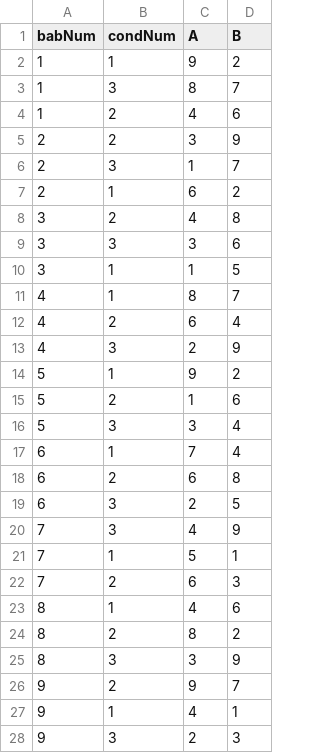
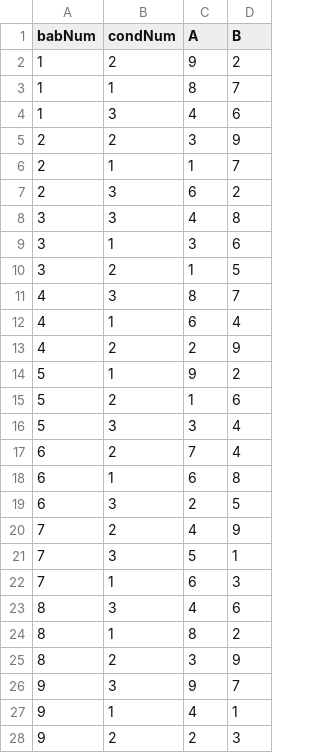
Before and after one commit to JeremyYeaton/dependency-learning, a CSV file: target_pairs.csv, drawn as a sheet; only a part is shown; the diff covers the shown part only.

Commit message:
Add files via upload

```diff
--- a/target_pairs.csv
+++ b/target_pairs.csv
@@ -1,14 +1,14 @@
 babNum,condNum,A,B
-1,1,9,2
-1,3,8,7
-1,2,4,6
+1,2,9,2
+1,1,8,7
+1,3,4,6
 2,2,3,9
-2,3,1,7
-2,1,6,2
-3,2,4,8
-3,3,3,6
-3,1,1,5
-4,1,8,7
-4,2,6,4
-4,3,2,9
+2,1,1,7
+2,3,6,2
+3,3,4,8
+3,1,3,6
+3,2,1,5
+4,3,8,7
+4,1,6,4
+4,2,2,9
 5,1,9,2
@@ -16,13 +16,13 @@ babNum,condNum,A,B
 5,3,3,4
-6,1,7,4
-6,2,6,8
+6,2,7,4
+6,1,6,8
 6,3,2,5
-7,3,4,9
-7,1,5,1
-7,2,6,3
-8,1,4,6
-8,2,8,2
-8,3,3,9
-9,2,9,7
+7,2,4,9
+7,3,5,1
+7,1,6,3
+8,3,4,6
+8,1,8,2
+8,2,3,9
+9,3,9,7
 9,1,4,1
-9,3,2,3
+9,2,2,3
```
Also changed, not shown: 21 edited cells elsewhere in this file.
